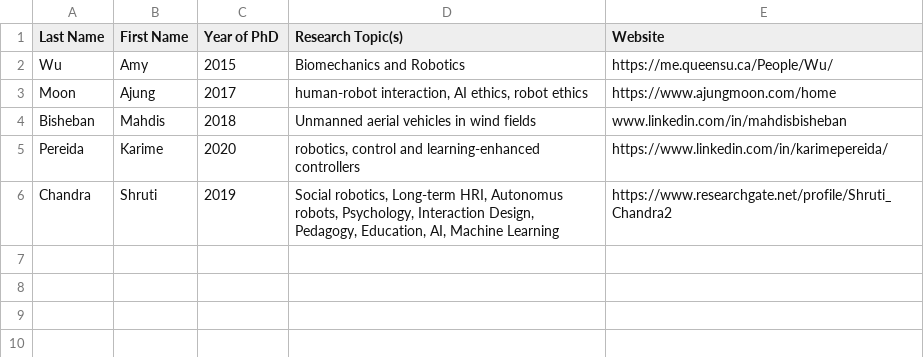
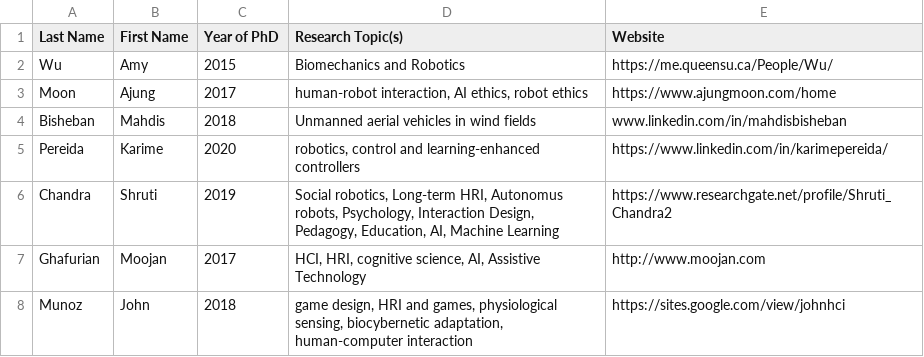
Before and after one commit to canada-robotics-research-lists/canada-BIPOC-in-robotics-research, a CSV file: list.csv, drawn as a sheet.

Commit message:
more new entries

```diff
--- a/list.csv
+++ b/list.csv
@@ -6 +6,3 @@ Pereida,Karime,2020,"robotics, control and learning-enhanced controllers",https:
 Chandra,Shruti,2019,"Social robotics, Long-term HRI, Autonomus robots, Psychology, Interaction Design, Pedagogy, Education, AI, Machine Learning",https://www.researchgate.net/profile/Shruti_Chandra2
+Ghafurian,Moojan,2017,"HCI, HRI, cognitive science, AI, Assistive Technology",http://www.moojan.com
+Munoz,John,2018,"game design, HRI and games, physiological sensing, biocybernetic adaptation, human-computer interaction",https://sites.google.com/view/johnhci
```
